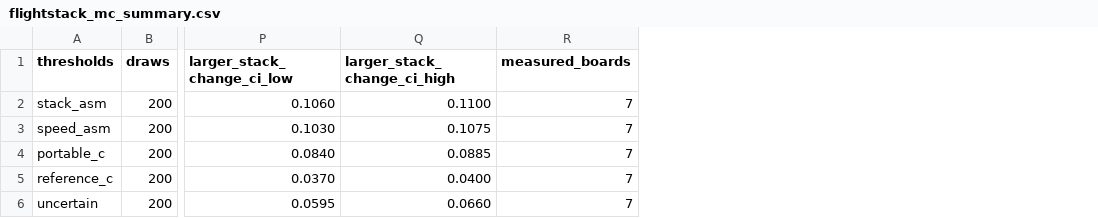
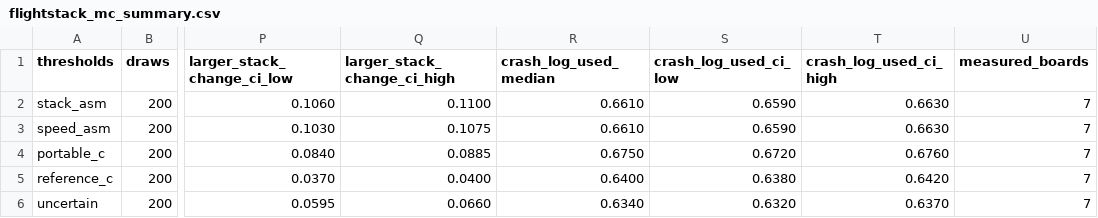
Before and after one commit to hudasol/post-quantum-security, a CSV file: planner/results/flightstack_mc_summary.csv, drawn as a sheet; only a part is shown, gaps mark what is left out; the diff names each change by its address in the sheet, - before the commit and + after, or states it on an @@ line.

```diff
--- a/planner/results/flightstack_mc_summary.csv
+++ b/planner/results/flightstack_mc_summary.csv
+column R (crash_log_used_median), rows 2-6: 0.6610 | 0.6610 | 0.6750 | 0.6400 | 0.6340
+column S (crash_log_used_ci_low), rows 2-6: 0.6590 | 0.6590 | 0.6720 | 0.6380 | 0.6320
+column T (crash_log_used_ci_high), rows 2-6: 0.6630 | 0.6630 | 0.6760 | 0.6420 | 0.6370
```
Also changed, not shown: data/claims_register.csv, 6 other files.
